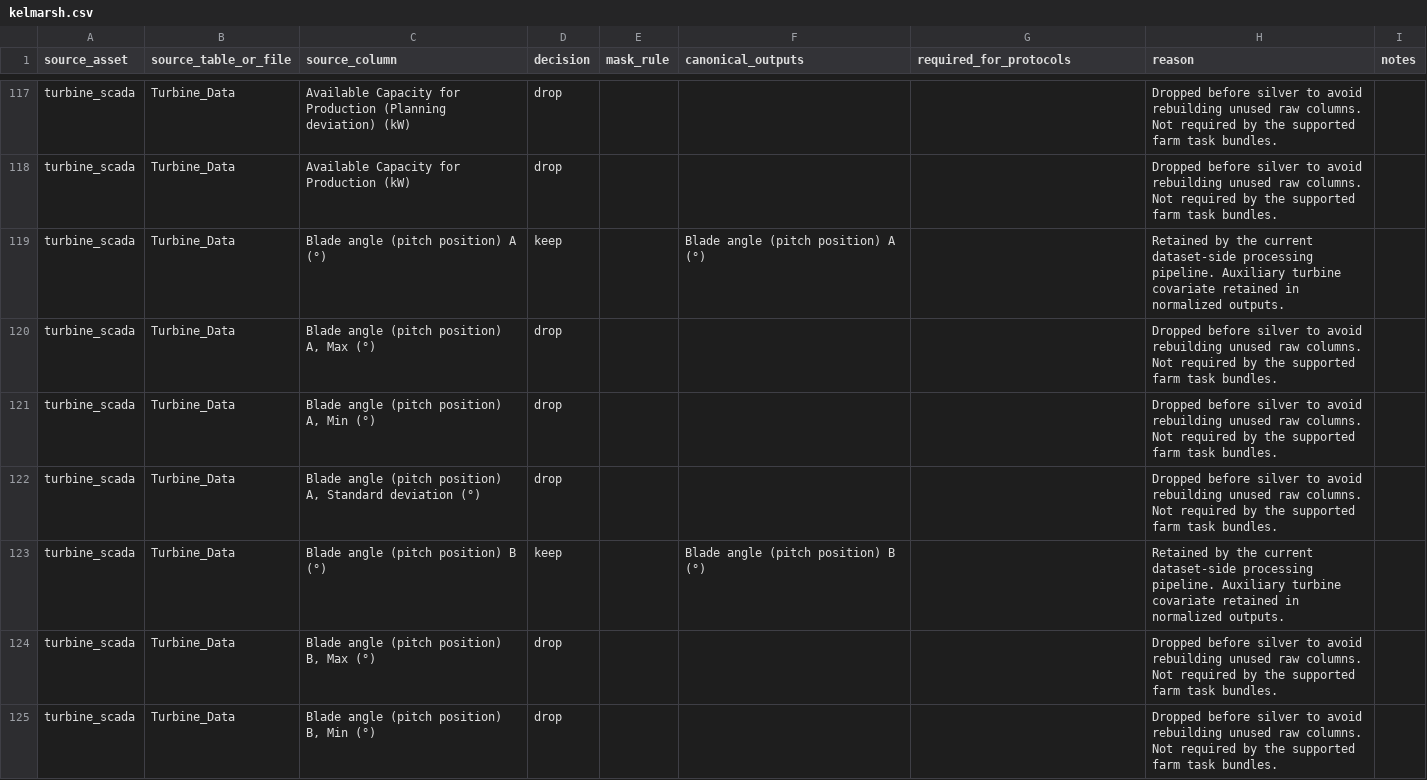
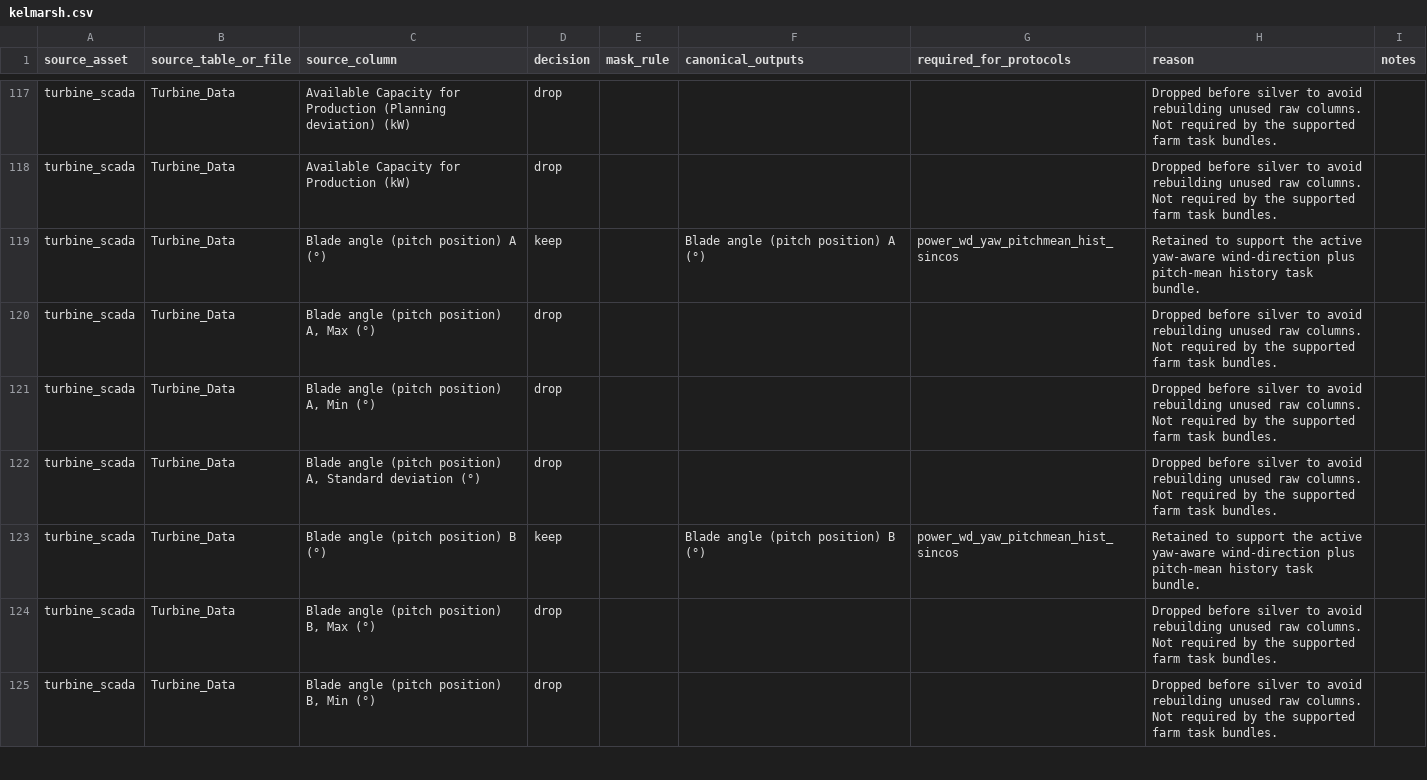
Before and after one commit to deemoe404/datasets, a CSV file: src/wind_datasets/data/source_column_policy/kelmarsh.csv, drawn as a sheet; only a part is shown, gaps mark what is left out; the diff covers the shown part only.

```diff
--- a/src/wind_datasets/data/source_column_policy/kelmarsh.csv
+++ b/src/wind_datasets/data/source_column_policy/kelmarsh.csv
@@ -118,3 +118,3 @@ turbine_scada,Turbine_Data,Available Capacity for Production (Planning deviation
 turbine_scada,Turbine_Data,Available Capacity for Production (kW),drop,,,,Dropped before silver to avoid rebuilding unused raw columns. Not required by the supported farm task bundles.,
-turbine_scada,Turbine_Data,Blade angle (pitch position) A (°),keep,,Blade angle (pitch position) A (°),,Retained by the current dataset-side processing pipeline. Auxiliary turbine covariate retained in normalized outputs.,
+turbine_scada,Turbine_Data,Blade angle (pitch position) A (°),keep,,Blade angle (pitch position) A (°),power_wd_yaw_pitchmean_hist_sincos,Retained to support the active yaw-aware wind-direction plus pitch-mean history task bundle.,
 turbine_scada,Turbine_Data,"Blade angle (pitch position) A, Max (°)",drop,,,,Dropped before silver to avoid rebuilding unused raw columns. Not required by the supported farm task bundles.,
@@ -122,3 +122,3 @@ turbine_scada,Turbine_Data,"Blade angle (pitch position) A, Min (°)",drop,,,,Dr
 turbine_scada,Turbine_Data,"Blade angle (pitch position) A, Standard deviation (°)",drop,,,,Dropped before silver to avoid rebuilding unused raw columns. Not required by the supported farm task bundles.,
-turbine_scada,Turbine_Data,Blade angle (pitch position) B (°),keep,,Blade angle (pitch position) B (°),,Retained by the current dataset-side processing pipeline. Auxiliary turbine covariate retained in normalized outputs.,
+turbine_scada,Turbine_Data,Blade angle (pitch position) B (°),keep,,Blade angle (pitch position) B (°),power_wd_yaw_pitchmean_hist_sincos,Retained to support the active yaw-aware wind-direction plus pitch-mean history task bundle.,
 turbine_scada,Turbine_Data,"Blade angle (pitch position) B, Max (°)",drop,,,,Dropped before silver to avoid rebuilding unused raw columns. Not required by the supported farm task bundles.,
```
Also changed, not shown: 2 edited cells elsewhere in this file, src/wind_datasets/data/source_column_policy/hill_of_towie.csv, src/wind_datasets/data/source_column_policy/penmanshiel.csv, 15 other files.
